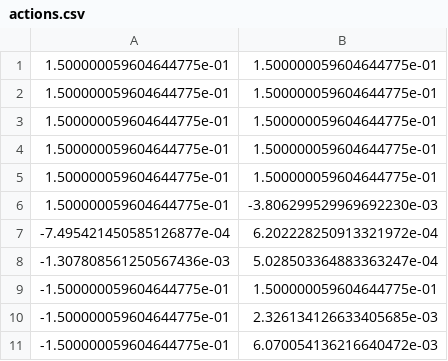
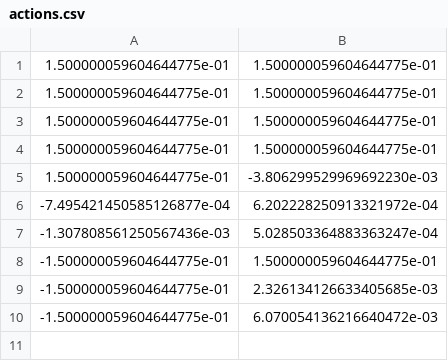
Before and after one commit to UM-ARM-Lab/video_prediction, a CSV file: examples/dt0.5_2/actions.csv, drawn as a sheet; the diff names each change by its address in the sheet, - before the commit and + after, or states it on an @@ line.

```diff
--- a/examples/dt0.5_2/actions.csv
+++ b/examples/dt0.5_2/actions.csv
-row 5: 1.500000059604644775e-01 | 1.500000059604644775e-01
```
Also changed, not shown: 5 other files.
